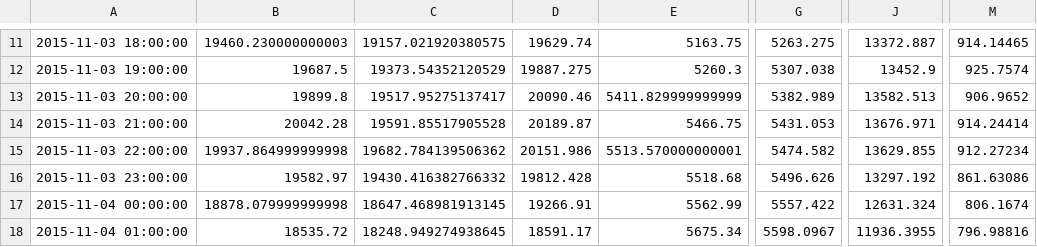
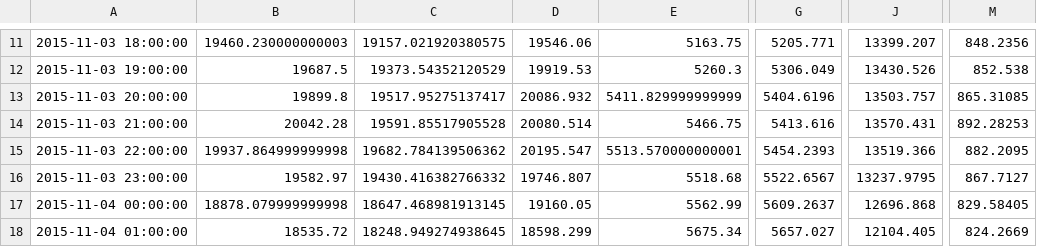
Before and after one commit to kevinkoste/university-load-forecasting, a CSV file: data/results/2019-11-03.csv, drawn as a sheet; only a part is shown, gaps mark what is left out; the diff covers the shown part only; the diff names each change by its address in the sheet, - before the commit and + after, or states it on an @@ line.

```diff
--- a/data/results/2019-11-03.csv
+++ b/data/results/2019-11-03.csv
-D11: 19629.74
+D11: 19546.06
-G11: 5263.275
+G11: 5205.771
-J11: 13372.887
+J11: 13399.207
-M11: 914.14465
+M11: 848.2356
-D12: 19887.275
+D12: 19919.53
-G12: 5307.038
+G12: 5306.049
-J12: 13452.9
+J12: 13430.526
-M12: 925.7574
+M12: 852.538
-D13: 20090.46
+D13: 20086.932
-G13: 5382.989
+G13: 5404.6196
-J13: 13582.513
+J13: 13503.757
-M13: 906.9652
+M13: 865.31085
-D14: 20189.87
+D14: 20080.514
-G14: 5431.053
+G14: 5413.616
-J14: 13676.971
+J14: 13570.431
-M14: 914.24414
+M14: 892.28253
-D15: 20151.986
+D15: 20195.547
-G15: 5474.582
+G15: 5454.2393
-J15: 13629.855
+J15: 13519.366
-M15: 912.27234
+M15: 882.2095
-D16: 19812.428
+D16: 19746.807
-G16: 5496.626
+G16: 5522.6567
-J16: 13297.192
+J16: 13237.9795
-M16: 861.63086
+M16: 867.7127
-D17: 19266.91
+D17: 19160.05
-G17: 5557.422
+G17: 5609.2637
-J17: 12631.324
+J17: 12696.868
-M17: 806.1674
+M17: 829.58405
-D18: 18591.17
+D18: 18598.299
-G18: 5598.0967
+G18: 5657.027
-J18: 11936.3955
+J18: 12104.405
-M18: 796.98816
+M18: 824.2669
```
Also changed, not shown: 120 edited cells elsewhere in this file, 3 other files.
